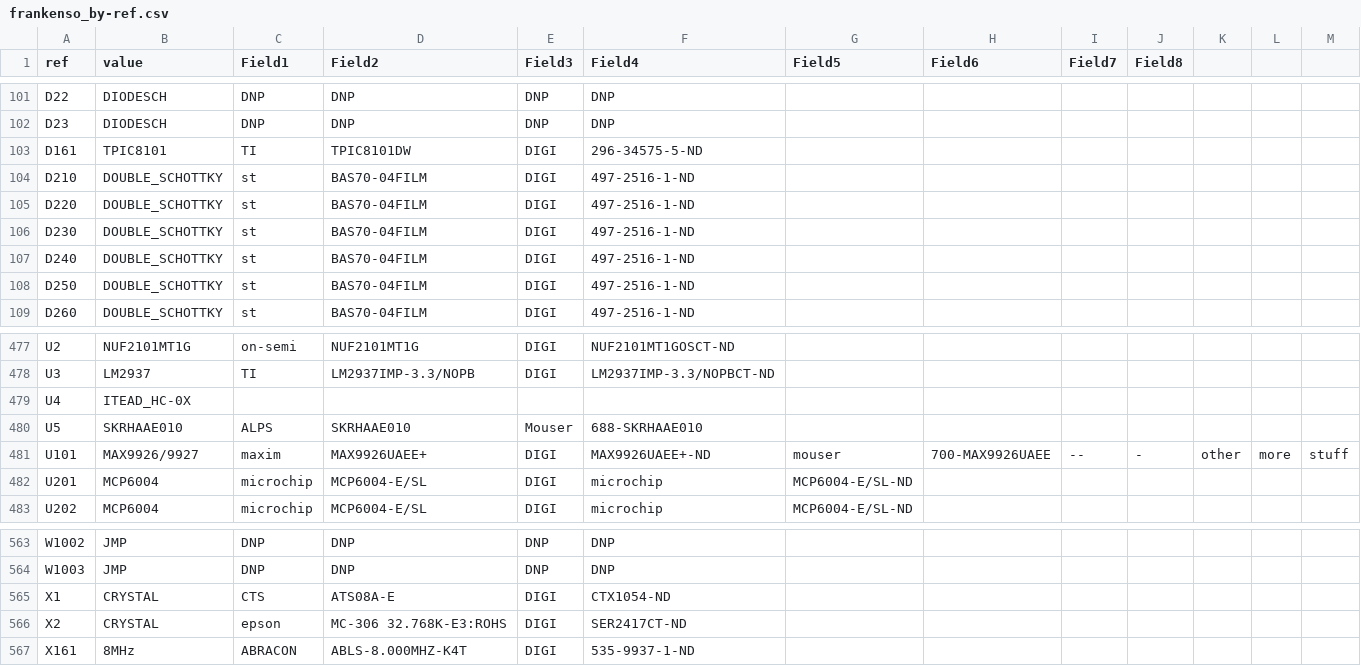
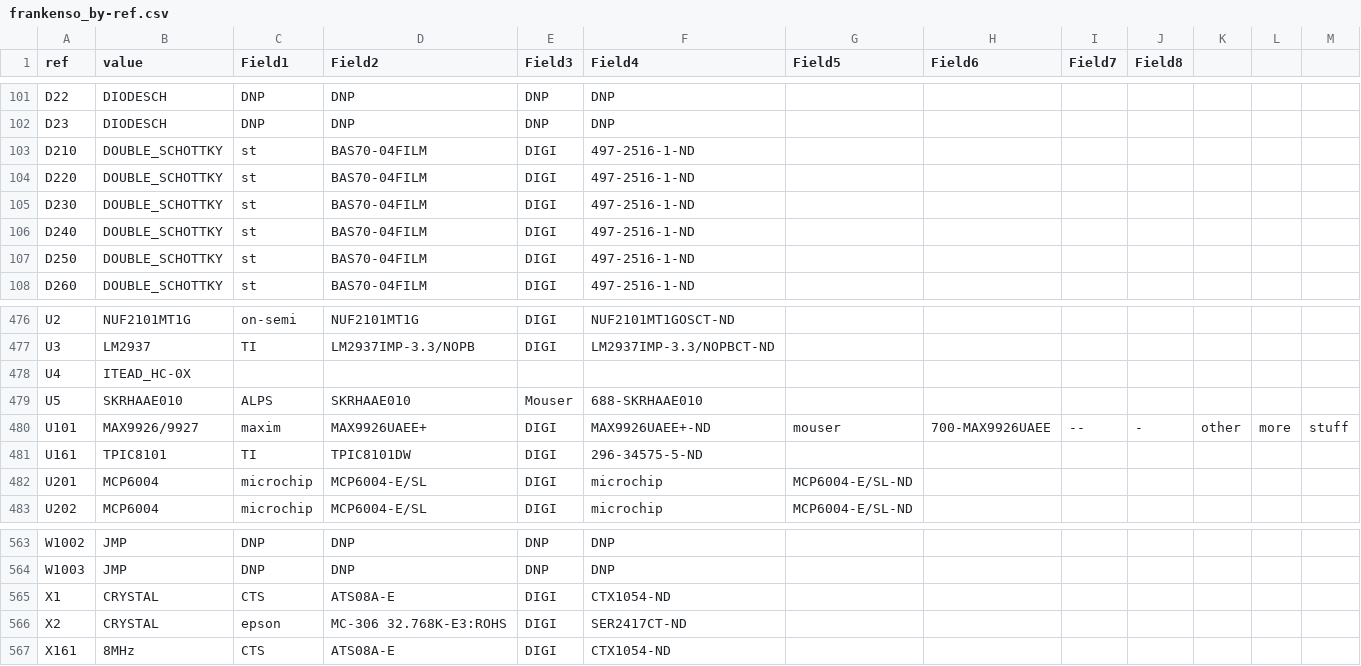
Before and after one commit to rusefi/rusefi, a CSV file: hardware/frankenso/frankenso_by-ref.csv, drawn as a sheet; only a part is shown, gaps mark what is left out.

```diff
--- a/hardware/frankenso/frankenso_by-ref.csv
+++ b/hardware/frankenso/frankenso_by-ref.csv
@@ -102,3 +102,2 @@ D22,DIODESCH,DNP,DNP,DNP,DNP,,,,,,
 D23,DIODESCH,DNP,DNP,DNP,DNP,,,,,,
-D161,TPIC8101,TI,TPIC8101DW,DIGI,296-34575-5-ND,,,,,,
 D210,DOUBLE_SCHOTTKY,st,BAS70-04FILM,DIGI,497-2516-1-ND,,,,,,
@@ -481,2 +480,3 @@ U5,SKRHAAE010,ALPS,SKRHAAE010,Mouser,688-SKRHAAE010,,,,,,
 U101,MAX9926/9927,maxim,MAX9926UAEE+,DIGI,MAX9926UAEE+-ND,mouser,700-MAX9926UAEE,--,-,other,more,stuff,,
+U161,TPIC8101,TI,TPIC8101DW,DIGI,296-34575-5-ND,,,,,,
 U201,MCP6004,microchip,MCP6004-E/SL,DIGI,microchip,MCP6004-E/SL-ND,,,,,,
@@ -566,2 +566,2 @@ X1,CRYSTAL,CTS,ATS08A-E,DIGI,CTX1054-ND,,,,,,
 X2,CRYSTAL,epson,MC-306 32.768K-E3:ROHS,DIGI,SER2417CT-ND,,,,,,
-X161,8MHz,ABRACON,ABLS-8.000MHZ-K4T,DIGI,535-9937-1-ND,,,,,,
+X161,8MHz,CTS,ATS08A-E,DIGI,CTX1054-ND,,,,,,
```
Also changed, not shown: hardware/frankenso/frankenso.csv, 22 other files.
